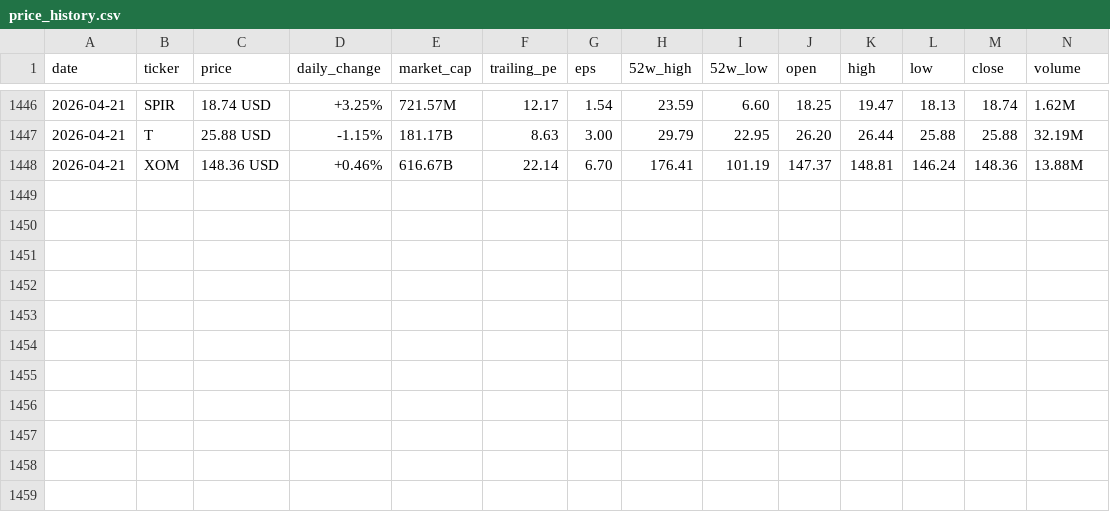
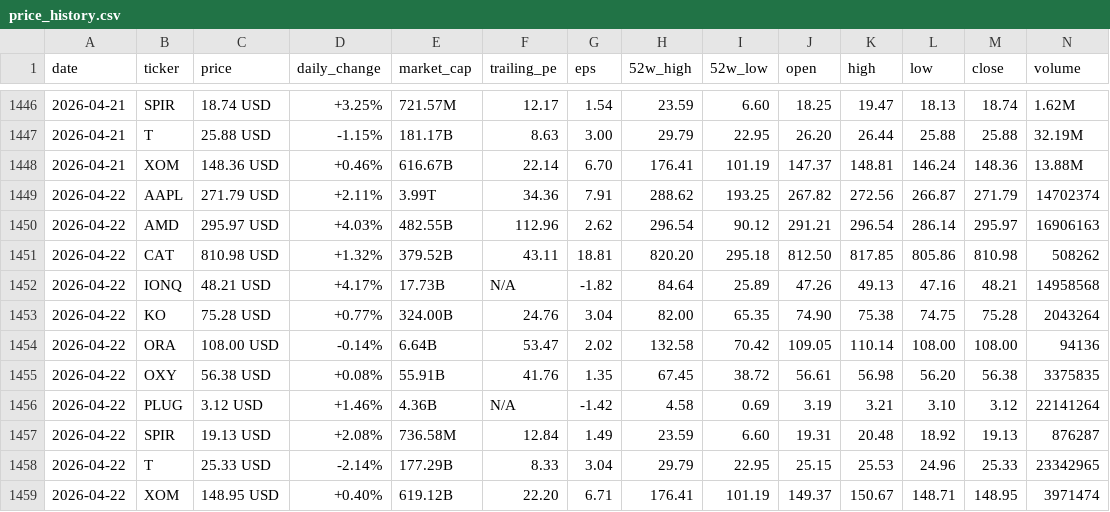
Before and after one commit to parkjunhee0510/pkrich, a CSV file: output/data/price_history.csv, drawn as a sheet; only a part is shown, gaps mark what is left out.

```diff
--- a/output/data/price_history.csv
+++ b/output/data/price_history.csv
@@ -1448 +1448,12 @@ date,ticker,price,daily_change,market_cap,trailing_pe,eps,52w_high,52w_low,open,
 2026-04-21,XOM,148.36 USD,+0.46%,616.67B,22.14,6.70,176.41,101.19,147.37,148.81,146.24,148.36,13.88M
+2026-04-22,AAPL,271.79 USD,+2.11%,3.99T,34.36,7.91,288.62,193.25,267.82,272.56,266.87,271.79,14702374
+2026-04-22,AMD,295.97 USD,+4.03%,482.55B,112.96,2.62,296.54,90.12,291.21,296.54,286.14,295.97,16906163
+2026-04-22,CAT,810.98 USD,+1.32%,379.52B,43.11,18.81,820.20,295.18,812.50,817.85,805.86,810.98,508262
+2026-04-22,IONQ,48.21 USD,+4.17%,17.73B,N/A,-1.82,84.64,25.89,47.26,49.13,47.16,48.21,14958568
+2026-04-22,KO,75.28 USD,+0.77%,324.00B,24.76,3.04,82.00,65.35,74.90,75.38,74.75,75.28,2043264
+2026-04-22,ORA,108.00 USD,-0.14%,6.64B,53.47,2.02,132.58,70.42,109.05,110.14,108.00,108.00,94136
+2026-04-22,OXY,56.38 USD,+0.08%,55.91B,41.76,1.35,67.45,38.72,56.61,56.98,56.20,56.38,3375835
+2026-04-22,PLUG,3.12 USD,+1.46%,4.36B,N/A,-1.42,4.58,0.69,3.19,3.21,3.10,3.12,22141264
+2026-04-22,SPIR,19.13 USD,+2.08%,736.58M,12.84,1.49,23.59,6.60,19.31,20.48,18.92,19.13,876287
+2026-04-22,T,25.33 USD,-2.14%,177.29B,8.33,3.04,29.79,22.95,25.15,25.53,24.96,25.33,23342965
+2026-04-22,XOM,148.95 USD,+0.40%,619.12B,22.20,6.71,176.41,101.19,149.37,150.67,148.71,148.95,3971474
```
Also changed, not shown: 24 other files.
